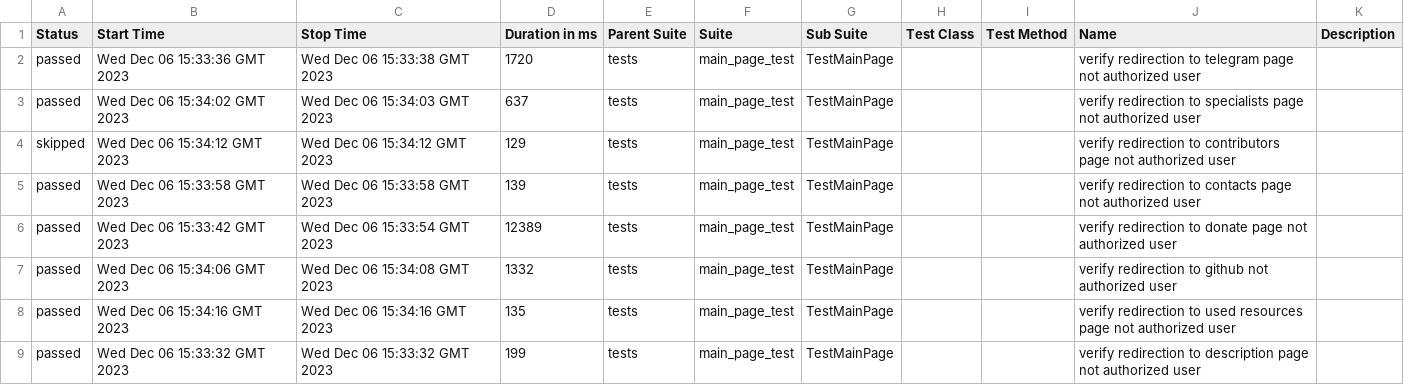
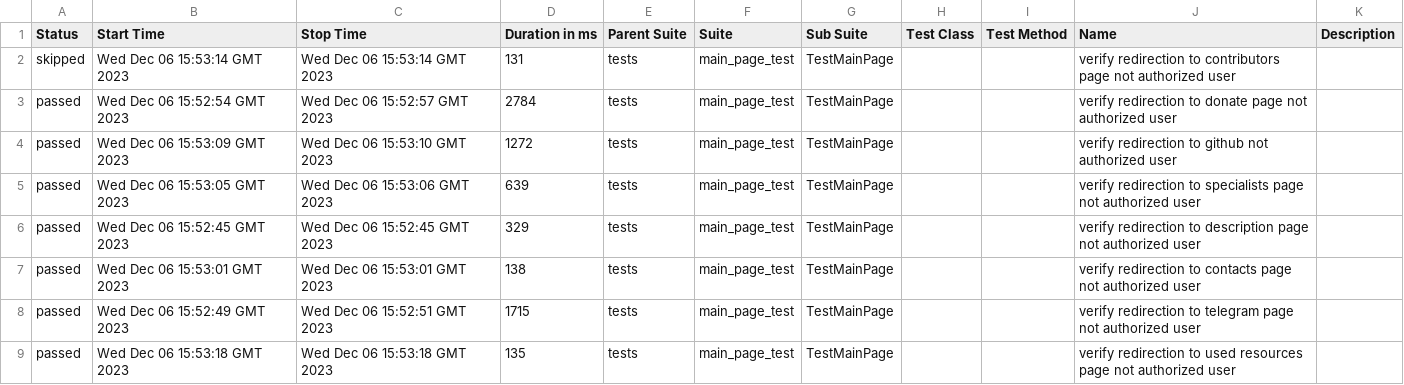
Before and after one commit to crlinm/brainup_auto-tests-python, a CSV file: data/suites.csv, drawn as a sheet.

Commit message:
Deploying to gh-pages from @ crlinm/brainup_auto-tests-python@6f82d65e65be7f59f6c54fc2b4d9daf5849d5fca 🚀

```diff
--- a/data/suites.csv
+++ b/data/suites.csv
@@ -1,9 +1,9 @@
 "Status","Start Time","Stop Time","Duration in ms","Parent Suite","Suite","Sub Suite","Test Class","Test Method","Name","Description"
-"passed","Wed Dec 06 15:33:36 GMT 2023","Wed Dec 06 15:33:38 GMT 2023","1720","tests","main_page_test","TestMainPage","","","verify redirection to telegram page not authorized user",""
-"passed","Wed Dec 06 15:34:02 GMT 2023","Wed Dec 06 15:34:03 GMT 2023","637","tests","main_page_test","TestMainPage","","","verify redirection to specialists page not authorized user",""
-"skipped","Wed Dec 06 15:34:12 GMT 2023","Wed Dec 06 15:34:12 GMT 2023","129","tests","main_page_test","TestMainPage","","","verify redirection to contributors page not authorized user",""
-"passed","Wed Dec 06 15:33:58 GMT 2023","Wed Dec 06 15:33:58 GMT 2023","139","tests","main_page_test","TestMainPage","","","verify redirection to contacts page not authorized user",""
-"passed","Wed Dec 06 15:33:42 GMT 2023","Wed Dec 06 15:33:54 GMT 2023","12389","tests","main_page_test","TestMainPage","","","verify redirection to donate page not authorized user",""
-"passed","Wed Dec 06 15:34:06 GMT 2023","Wed Dec 06 15:34:08 GMT 2023","1332","tests","main_page_test","TestMainPage","","","verify redirection to github not authorized user",""
-"passed","Wed Dec 06 15:34:16 GMT 2023","Wed Dec 06 15:34:16 GMT 2023","135","tests","main_page_test","TestMainPage","","","verify redirection to used resources page not authorized user",""
-"passed","Wed Dec 06 15:33:32 GMT 2023","Wed Dec 06 15:33:32 GMT 2023","199","tests","main_page_test","TestMainPage","","","verify redirection to description page not authorized user",""
+"skipped","Wed Dec 06 15:53:14 GMT 2023","Wed Dec 06 15:53:14 GMT 2023","131","tests","main_page_test","TestMainPage","","","verify redirection to contributors page not authorized user",""
+"passed","Wed Dec 06 15:52:54 GMT 2023","Wed Dec 06 15:52:57 GMT 2023","2784","tests","main_page_test","TestMainPage","","","verify redirection to donate page not authorized user",""
+"passed","Wed Dec 06 15:53:09 GMT 2023","Wed Dec 06 15:53:10 GMT 2023","1272","tests","main_page_test","TestMainPage","","","verify redirection to github not authorized user",""
+"passed","Wed Dec 06 15:53:05 GMT 2023","Wed Dec 06 15:53:06 GMT 2023","639","tests","main_page_test","TestMainPage","","","verify redirection to specialists page not authorized user",""
+"passed","Wed Dec 06 15:52:45 GMT 2023","Wed Dec 06 15:52:45 GMT 2023","329","tests","main_page_test","TestMainPage","","","verify redirection to description page not authorized user",""
+"passed","Wed Dec 06 15:53:01 GMT 2023","Wed Dec 06 15:53:01 GMT 2023","138","tests","main_page_test","TestMainPage","","","verify redirection to contacts page not authorized user",""
+"passed","Wed Dec 06 15:52:49 GMT 2023","Wed Dec 06 15:52:51 GMT 2023","1715","tests","main_page_test","TestMainPage","","","verify redirection to telegram page not authorized user",""
+"passed","Wed Dec 06 15:53:18 GMT 2023","Wed Dec 06 15:53:18 GMT 2023","135","tests","main_page_test","TestMainPage","","","verify redirection to used resources page not authorized user",""
```
Also changed, not shown: 27 other files.
